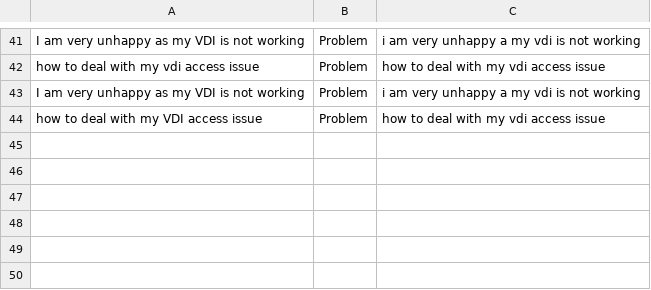
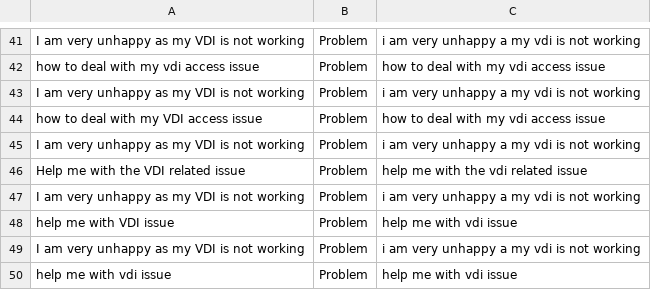
Before and after one commit to DebjitUrinda/METATHON, a CSV file: trained_fact_prob.csv, drawn as a sheet; only a part is shown, gaps mark what is left out; the diff names each change by its address in the sheet, - before the commit and + after, or states it on an @@ line.

```diff
--- a/trained_fact_prob.csv
+++ b/trained_fact_prob.csv
+row 45: I am very unhappy as my VDI is not working | Problem | i am very unhappy a my vdi is not working
+row 46: Help me with the VDI related issue | Problem | help me with the vdi related issue
+row 47: I am very unhappy as my VDI is not working | Problem | i am very unhappy a my vdi is not working
+row 48: help me with VDI issue | Problem | help me with vdi issue
+row 49: I am very unhappy as my VDI is not working | Problem | i am very unhappy a my vdi is not working
+row 50: help me with vdi issue | Problem | help me with vdi issue
```
Also changed, not shown: 4 other files.
